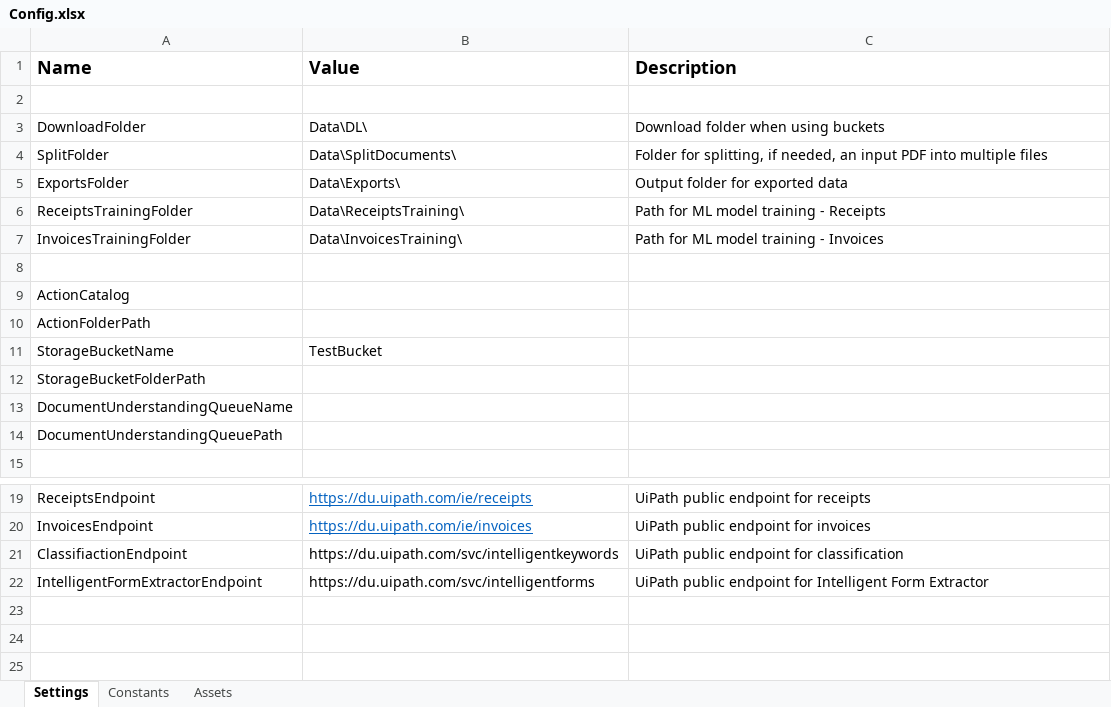
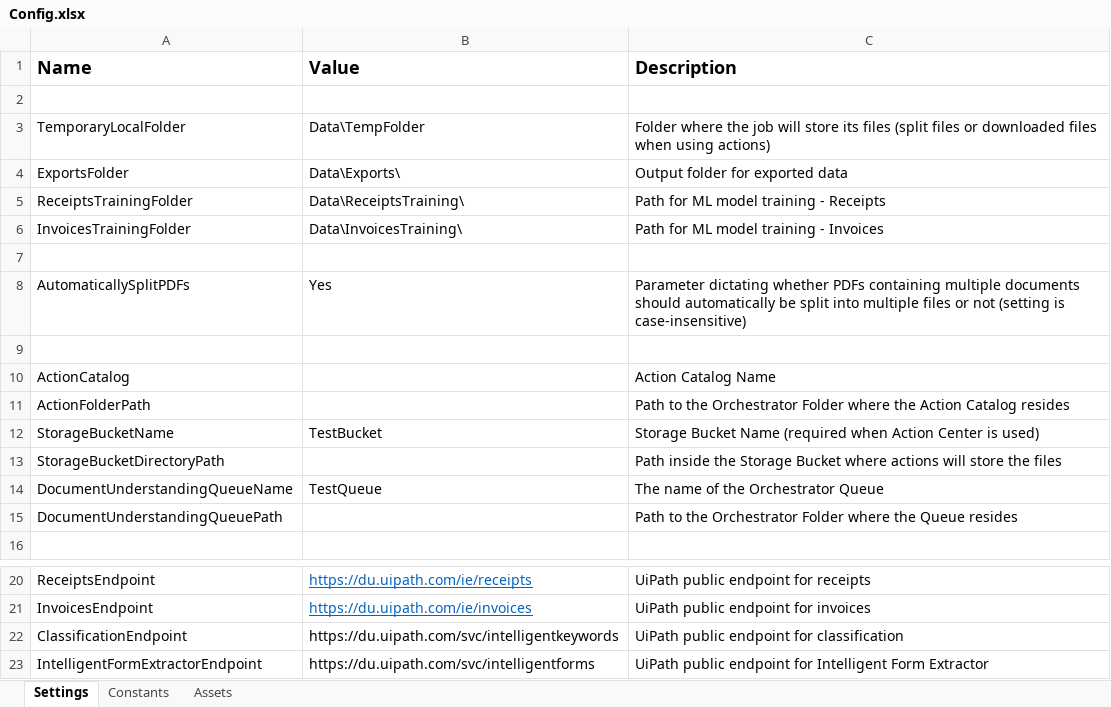
Before and after one commit to UiPath-Services/StudioTemplates, an Excel workbook: DocumentUnderstandingProcess/VB/Data/Config.xlsx, sheet Settings, drawn as a sheet; only a part is shown, gaps mark what is left out; values as stored, in another font and other column widths than the file's, no borders; removed rows and columns are numbered as before the commit, all else as after; the diff names each change by its address in the sheet, - before the commit and + after, or states it on an @@ line.

```diff
--- a/DocumentUnderstandingProcess/VB/Data/Config.xlsx (sheet Settings)
+++ b/DocumentUnderstandingProcess/VB/Data/Config.xlsx (sheet Settings)
-row 3: DownloadFolder | Data\DL\ | Download folder when using buckets
-row 4: SplitFolder | Data\SplitDocuments\ | Folder for splitting, if needed, an input PDF into multiple files
+row 3: TemporaryLocalFolder | Data\TempFolder | Folder where the job will store its files (split files or downloaded files when using actions)
+row 8: AutomaticallySplitPDFs | Yes | Parameter dictating whether PDFs containing multiple documents should automatically be split into multiple files or not (setting is case-insensitive)
+row 9: (empty)
-C10 (Description): (empty)
+C10 (Description): Action Catalog Name
-C11 (Description): (empty)
+C11 (Description): Path to the Orchestrator Folder where the Action Catalog resides
-C12 (Description): (empty)
+C12 (Description): Storage Bucket Name (required when Action Center is used)
-row 12: StorageBucketFolderPath
+row 13: StorageBucketDirectoryPath |  | Path inside the Storage Bucket where actions will store the files
-B14 (Value): (empty)
+B14 (Value): TestQueue
-C14 (Description): (empty)
+C14 (Description): The name of the Orchestrator Queue
-C15 (Description): (empty)
+C15 (Description): Path to the Orchestrator Folder where the Queue resides
-A22 (Name): ClassifiactionEndpoint
+A22 (Name): ClassificationEndpoint
```
Also changed, not shown: sheet Constants, 16 other files.
